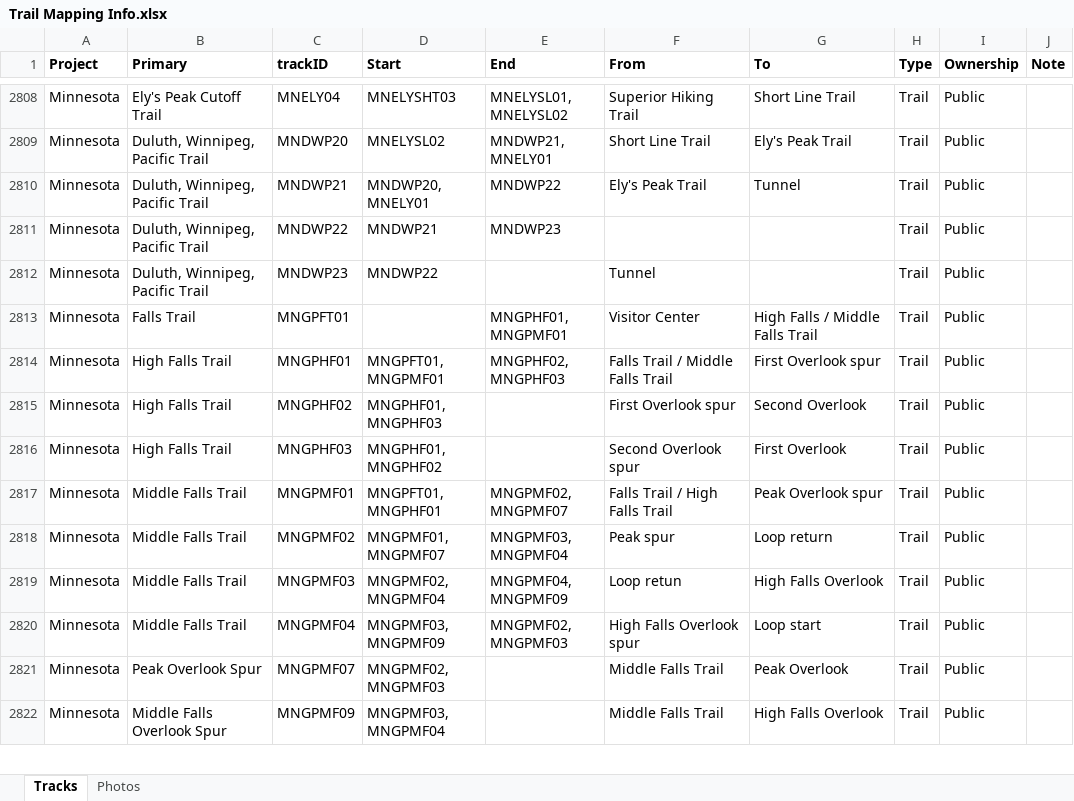
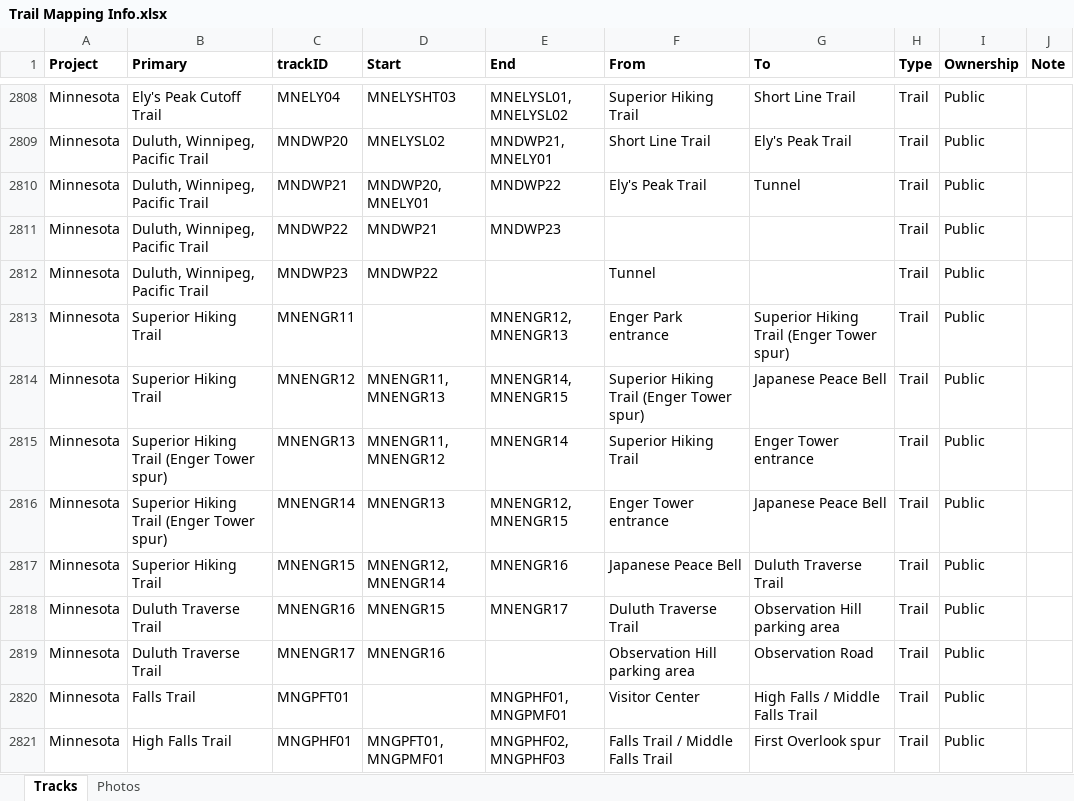
Before and after one commit to droglenc/MAPPING, an Excel workbook: Data/Trail Mapping Info.xlsx, sheet Tracks, drawn as a sheet; only a part is shown, gaps mark what is left out; the shorter side is filled out with more unchanged rows; values as stored, in another font and other column widths than the file's, no borders; the diff names each change by its address in the sheet, - before the commit and + after, or states it on an @@ line.

Commit message:
Added Enger Park

```diff
--- a/Data/Trail Mapping Info.xlsx (sheet Tracks)
+++ b/Data/Trail Mapping Info.xlsx (sheet Tracks)
+row 2813: Minnesota | Superior Hiking Trail | MNENGR11 |  | MNENGR12, MNENGR13 | Enger Park entrance | Superior Hiking Trail (Enger Tower spur) | Trail | Public
+row 2814: Minnesota | Superior Hiking Trail | MNENGR12 | MNENGR11, MNENGR13 | MNENGR14, MNENGR15 | Superior Hiking Trail (Enger Tower spur) | Japanese Peace Bell | Trail | Public
+row 2815: Minnesota | Superior Hiking Trail (Enger Tower spur) | MNENGR13 | MNENGR11, MNENGR12 | MNENGR14 | Superior Hiking Trail | Enger Tower entrance | Trail | Public
+row 2816: Minnesota | Superior Hiking Trail (Enger Tower spur) | MNENGR14 | MNENGR13 | MNENGR12, MNENGR15 | Enger Tower entrance | Japanese Peace Bell | Trail | Public
+row 2817: Minnesota | Superior Hiking Trail | MNENGR15 | MNENGR12, MNENGR14 | MNENGR16 | Japanese Peace Bell | Duluth Traverse Trail | Trail | Public
+row 2818: Minnesota | Duluth Traverse Trail | MNENGR16 | MNENGR15 | MNENGR17 | Duluth Traverse Trail | Observation Hill parking area | Trail | Public
+row 2819: Minnesota | Duluth Traverse Trail | MNENGR17 | MNENGR16 |  | Observation Hill parking area | Observation Road | Trail | Public
```
Also changed, not shown: sheet Photos, 22 other files.
